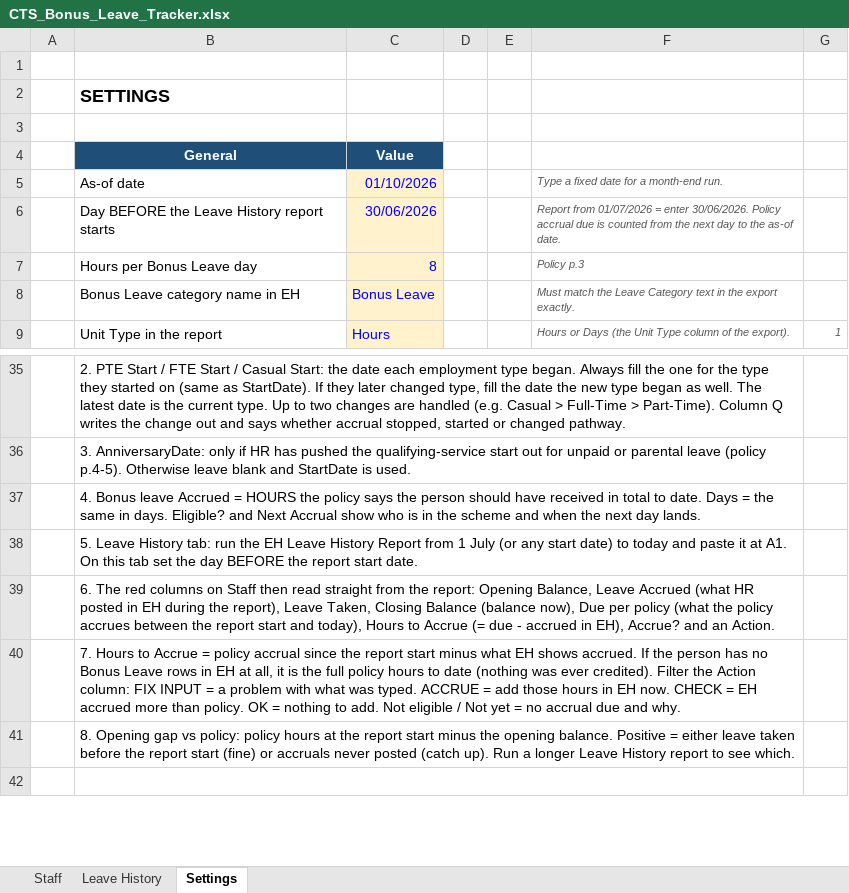
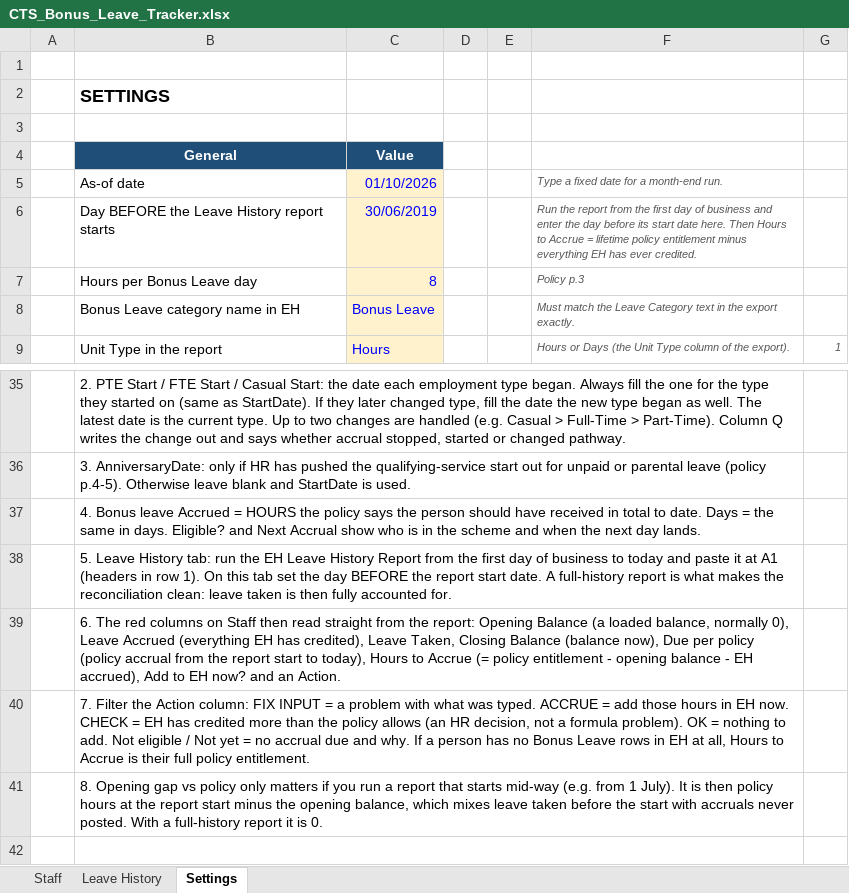
Before and after one commit to WesleyNelson-O33/Claude, an Excel workbook: CTS_Bonus_Leave_Tracker.xlsx, sheet Settings, drawn as a sheet; only a part is shown, gaps mark what is left out; values as stored, in another font and other column widths than the file's, no borders; conditional formats not drawn; the diff names each change by its address in the sheet, - before the commit and + after, or states it on an @@ line.

```diff
--- a/CTS_Bonus_Leave_Tracker.xlsx (sheet Settings)
+++ b/CTS_Bonus_Leave_Tracker.xlsx (sheet Settings)
-C6: 30/06/2026
+C6: 30/06/2019
-F6: Report from 01/07/2026 = enter 30/06/2026. Policy accrual due is counted from the next day to the as-of date.
+F6: Run the report from the first day of business and enter the day before its start date here. Then Hours to Accrue = lifetime policy entitlement minus everything EH has ever credited.
-B38: …Report from 1 July (or any start date) to today and paste it at A1. On this tab set the day BEFORE the report start date.
+B38: …Report from the first day of business to today and paste it at A1 (headers in row 1). On this tab set the day BEFORE the report start date. A full-history report is what makes the reconciliation clean: leave taken is then fully accounted for.
-B39: …report: Opening Balance, Leave Accrued (what HR posted in EH during the report), Leave Taken, Closing Balance (balance now), Due per policy (what the policy accrues between the report start and today), Hours to Accrue (= due - accrued in EH), Accrue? and an…
+B39: …report: Opening Balance (a loaded balance, normally 0), Leave Accrued (everything EH has credited), Leave Taken, Closing Balance (balance now), Due per policy (policy accrual from the report start to today), Hours to Accrue (= policy entitlement - opening balance - EH accrued), Add to EH now? and an…
-B40: 7. Hours to Accrue = policy accrual since the report start minus what EH shows accrued. If the person has no Bonus Leave rows in EH at all, it is the full policy hours to date (nothing was ever credited). Filter the Action column: FIX INPUT = a problem with what was typed. ACCRUE = add those hours in EH now. CHECK = EH accrued more than policy. OK = nothing to add. Not eligible / Not yet = no accrual due and why.
+B40: 7. Filter the Action column: FIX INPUT = a problem with what was typed. ACCRUE = add those hours in EH now. CHECK = EH has credited more than the policy allows (an HR decision, not a formula problem). OK = nothing to add. Not eligible / Not yet = no accrual due and why. If a person has no Bonus Leave rows in EH at all, Hours to Accrue is their full policy entitlement.
-B41: …gap vs policy: policy hours at the report start minus the opening balance. Positive = either leave taken before the report start (fine) or accruals never posted (catch up). Run a longer Leave History report to see which.
+B41: …gap vs policy only matters if you run a report that starts mid-way (e.g. from 1 July). It is then policy hours at the report start minus the opening balance, which mixes leave taken before the start with accruals never posted. With a full-history report it is 0.
```
Also changed, not shown: sheet Leave History, sheet Staff, hidden cells.
